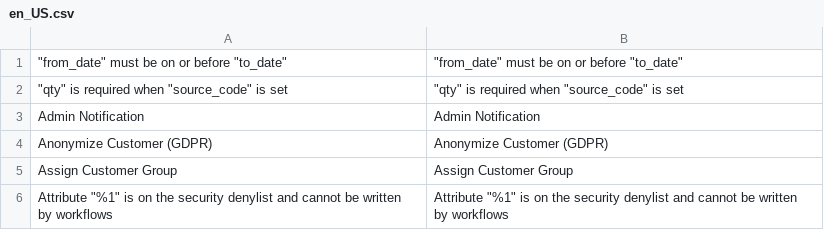
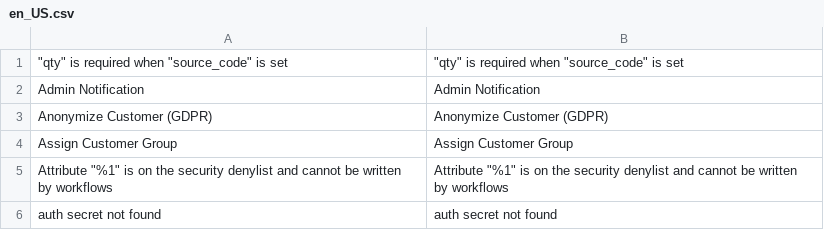
Before and after one commit to mage-os-lab/magento-workflows, a CSV file: src/module-workflows-actions-core/i18n/en_US.csv, drawn as a sheet; only a part is shown; the shorter side is filled out with more unchanged rows; the diff covers the shown part only; the diff names each change by its address in the sheet, - before the commit and + after, or states it on an @@ line.

```diff
--- a/src/module-workflows-actions-core/i18n/en_US.csv
+++ b/src/module-workflows-actions-core/i18n/en_US.csv
-row 1: "from_date" must be on or before "to_date" | "from_date" must be on or before "to_date"
```
Also changed, not shown: 11 removed rows elsewhere in this file, 25 other files.
